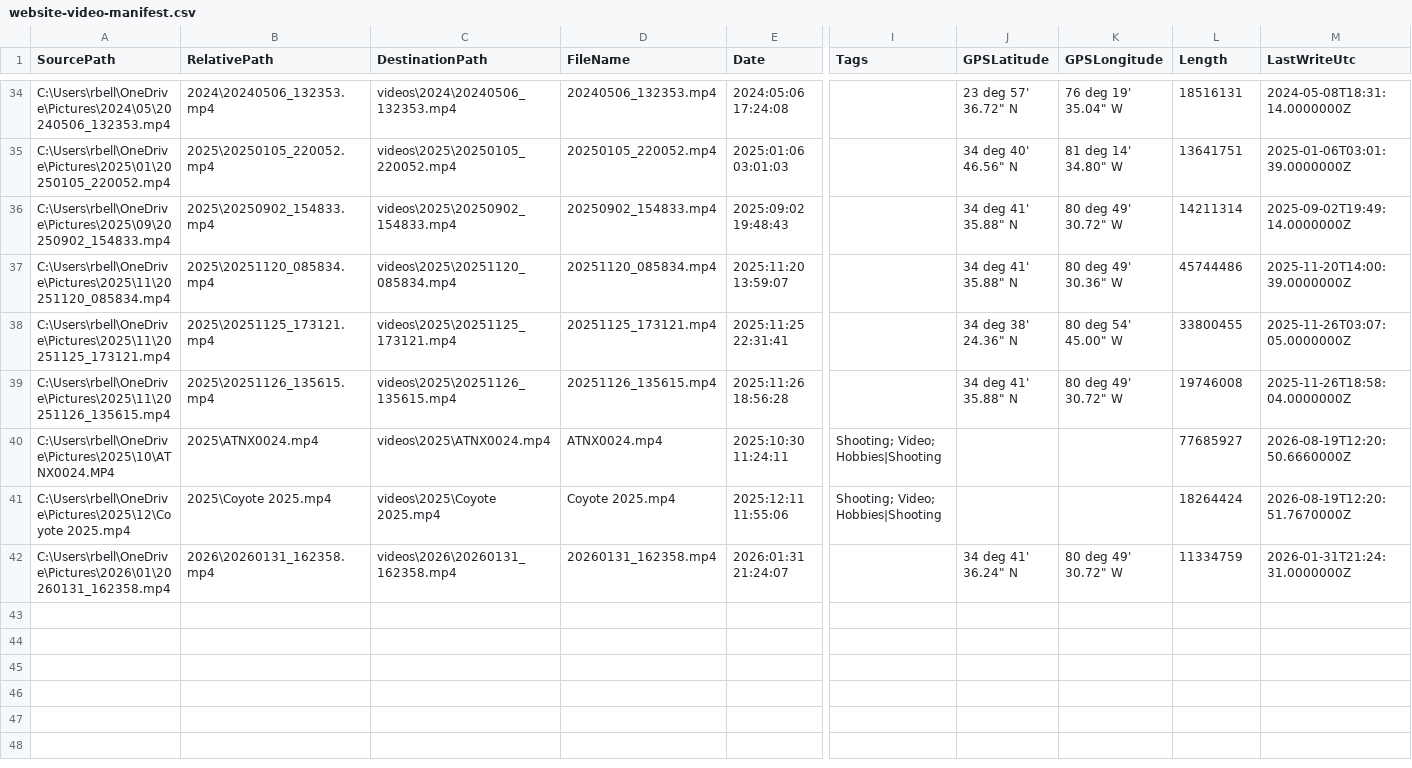
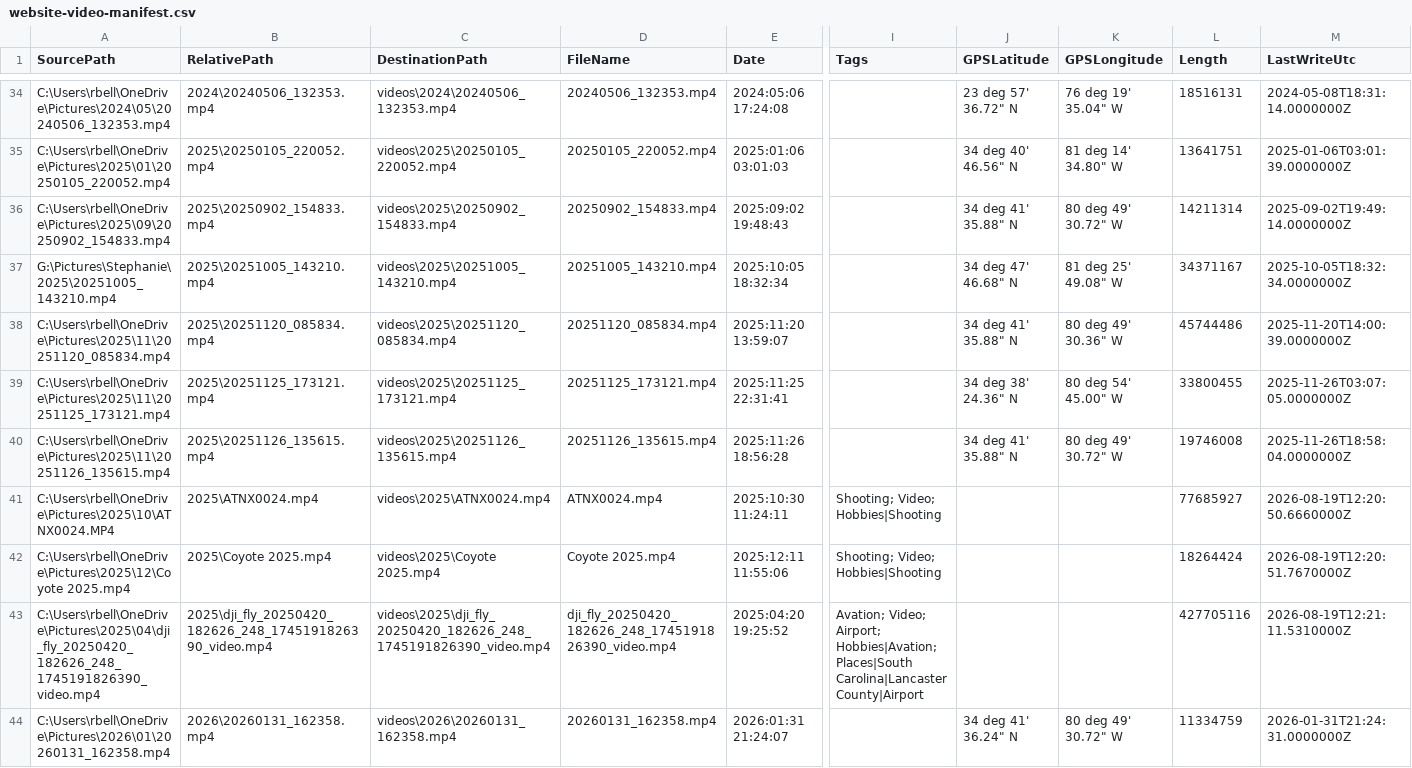
Before and after one commit to rickeybell/bell-family-archive, a CSV file: website-video-manifest.csv, drawn as a sheet; only a part is shown, gaps mark what is left out; rows hold the shown columns only; the diff names each change by its address in the sheet, - before the commit and + after, or states it on an @@ line.

Commit message:
Publish current DigiKam Website-tagged media

```diff
--- a/website-video-manifest.csv
+++ b/website-video-manifest.csv
+row 37: G:\Pictures\Stephanie\2025\20251005_143210.mp4 | 2025\20251005_143210.mp4 | videos\2025\20251005_143210.mp4 | 20251005_143210.mp4 | 2025:10:05 18:32:34 |  | 34 deg 47' 46.68" N | 81 deg 25' 49.08" W | 34371167 | 2025-10-05T18:32:34.0000000Z
+row 43: C:\Users\rbell\OneDrive\Pictures\2025\04\dji_fly_20250420_182626_248_1745191826390_video.mp4 | 2025\dji_fly_20250420_182626_248_1745191826390_video.mp4 | videos\2025\dji_fly_20250420_182626_248_1745191826390_video.mp4 | dji_fly_20250420_182626_248_1745191826390_video.mp4 | 2025:04:20 19:25:52 | Avation; Video; Airport; Hobbies|Avation; Places|South Carolina|Lancaster County|Airport |  |  | 427705116 | 2026-08-19T12:21:11.5310000Z
```
Also changed, not shown: 11 other files.
